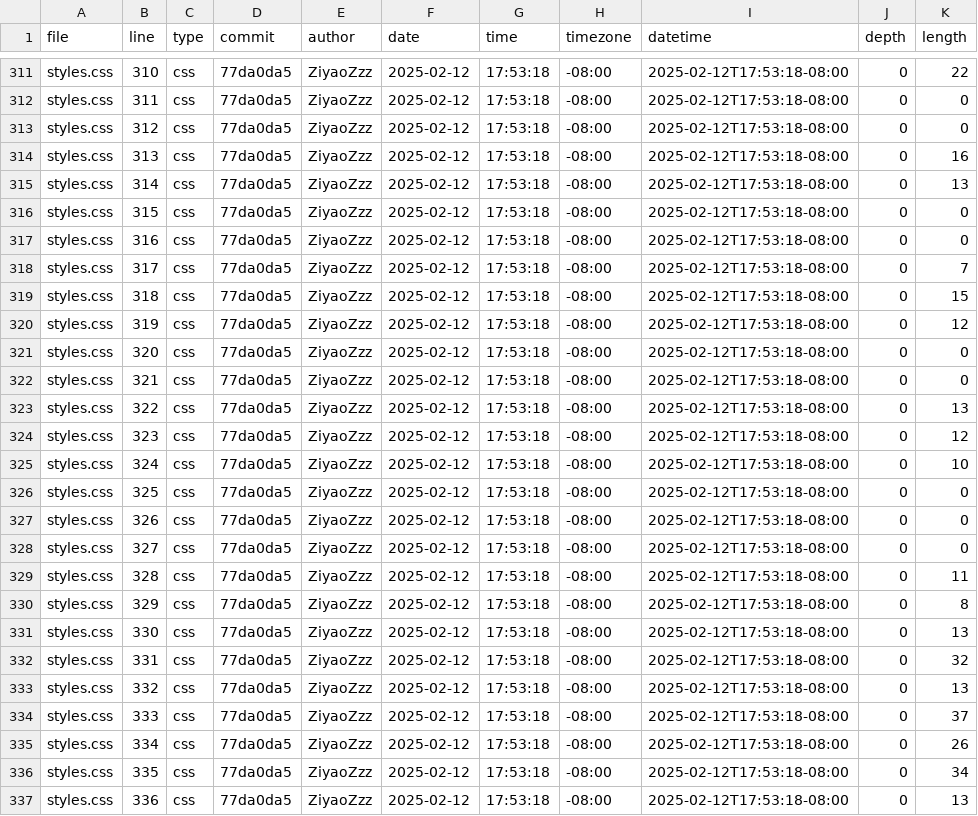
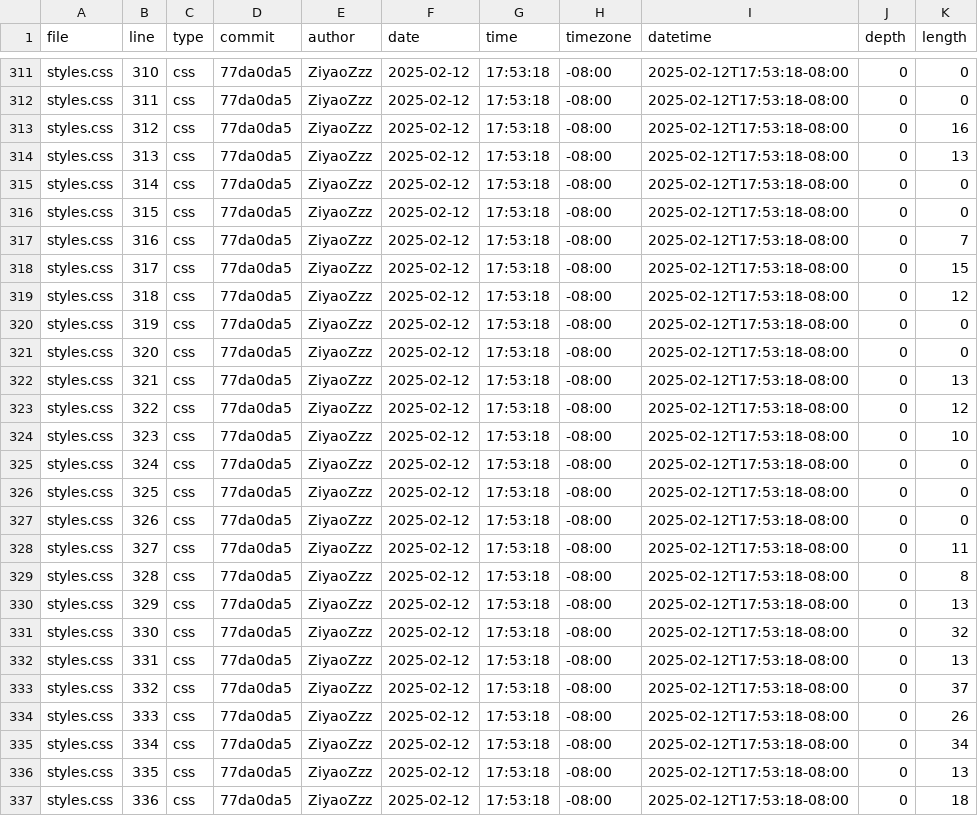
Before and after one commit to ZiyaoZzz/ZiyaoZhouPortfolio, a CSV file: meta/loc.csv, drawn as a sheet; only a part is shown, gaps mark what is left out; the diff covers the shown part only; the diff names each change by its address in the sheet, - before the commit and + after, or states it on an @@ line.

```diff
--- a/meta/loc.csv
+++ b/meta/loc.csv
-K311 (length): 22
+K311 (length): 0
-K313 (length): 0
+K313 (length): 16
-K314 (length): 16
+K314 (length): 13
-K315 (length): 13
+K315 (length): 0
-K317 (length): 0
+K317 (length): 7
-K318 (length): 7
+K318 (length): 15
-K319 (length): 15
+K319 (length): 12
-K320 (length): 12
+K320 (length): 0
-K322 (length): 0
+K322 (length): 13
-K323 (length): 13
+K323 (length): 12
-K324 (length): 12
+K324 (length): 10
-K325 (length): 10
+K325 (length): 0
-K328 (length): 0
+K328 (length): 11
-K329 (length): 11
+K329 (length): 8
-K330 (length): 8
+K330 (length): 13
-K331 (length): 13
+K331 (length): 32
-K332 (length): 32
+K332 (length): 13
-K333 (length): 13
+K333 (length): 37
-K334 (length): 37
+K334 (length): 26
-K335 (length): 26
+K335 (length): 34
-K336 (length): 34
+K336 (length): 13
-K337 (length): 13
+K337 (length): 18
```
Also changed, not shown: 1 removed row and 80 edited cells elsewhere in this file.
